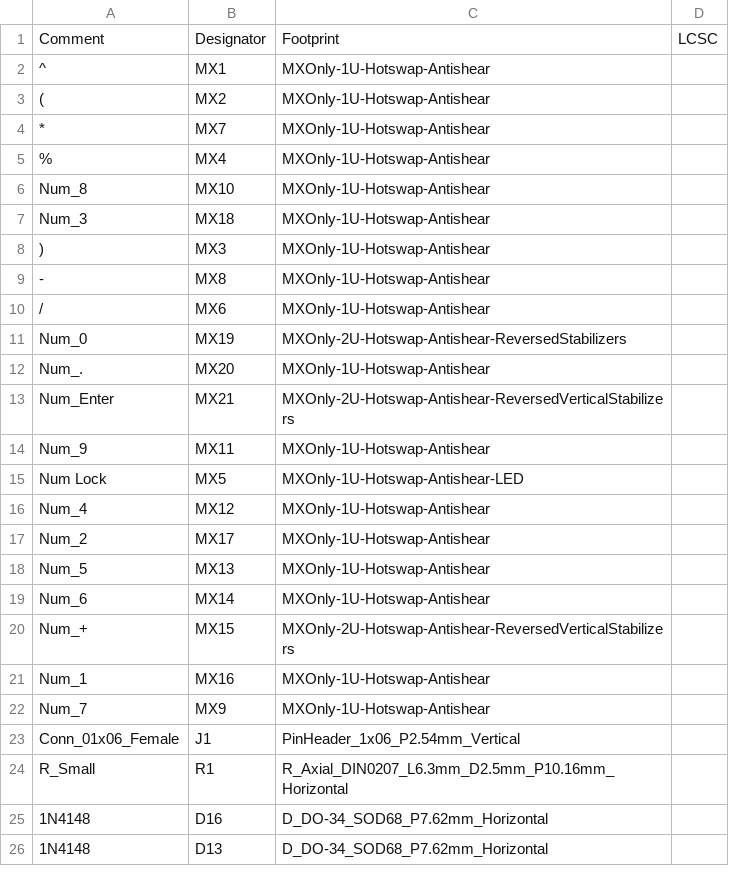
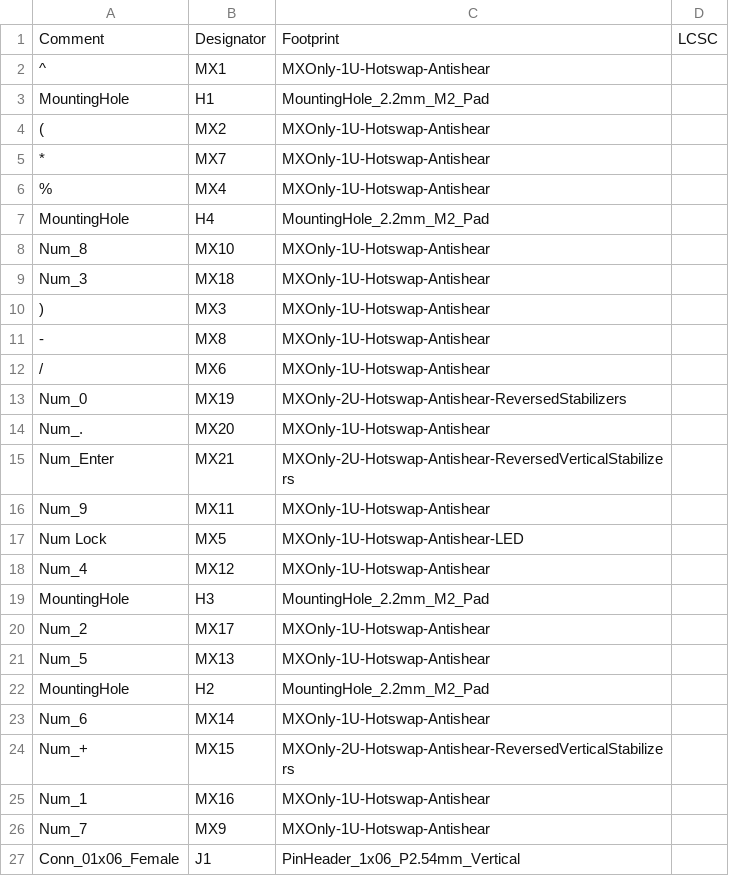
Before and after one commit to MichaelRLee/Custom-Keyboard-PCB, a CSV file: Numpad/jlcpcb/assembly/BOM-Numpad.csv, drawn as a sheet; only a part is shown; the shorter side is filled out with more unchanged rows; the diff names each change by its address in the sheet, - before the commit and + after, or states it on an @@ line.

Commit message:
Moved pins on numpad

```diff
--- a/Numpad/jlcpcb/assembly/BOM-Numpad.csv
+++ b/Numpad/jlcpcb/assembly/BOM-Numpad.csv
+row 3: MountingHole | H1 | MountingHole_2.2mm_M2_Pad
+row 7: MountingHole | H4 | MountingHole_2.2mm_M2_Pad
+row 19: MountingHole | H3 | MountingHole_2.2mm_M2_Pad
+row 22: MountingHole | H2 | MountingHole_2.2mm_M2_Pad
```
Also changed, not shown: Numpad/jlcpcb/assembly/POS-Numpad.csv, 18 other files.
